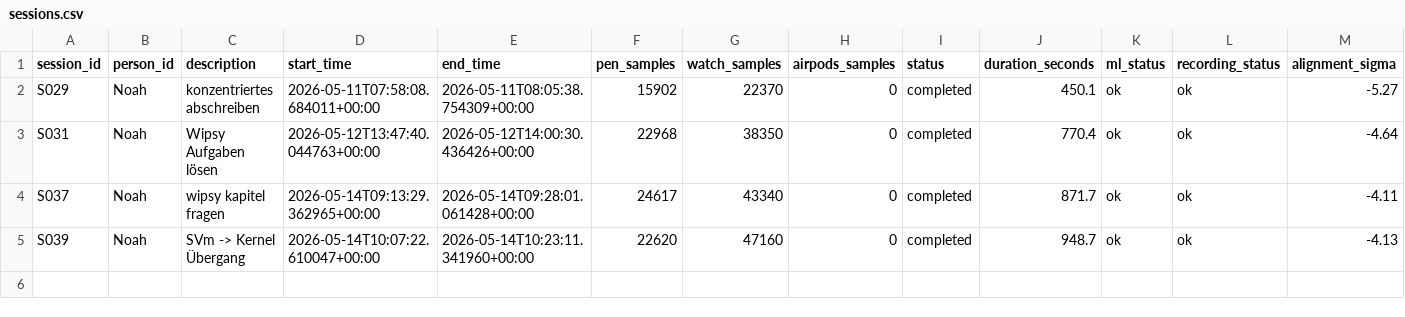
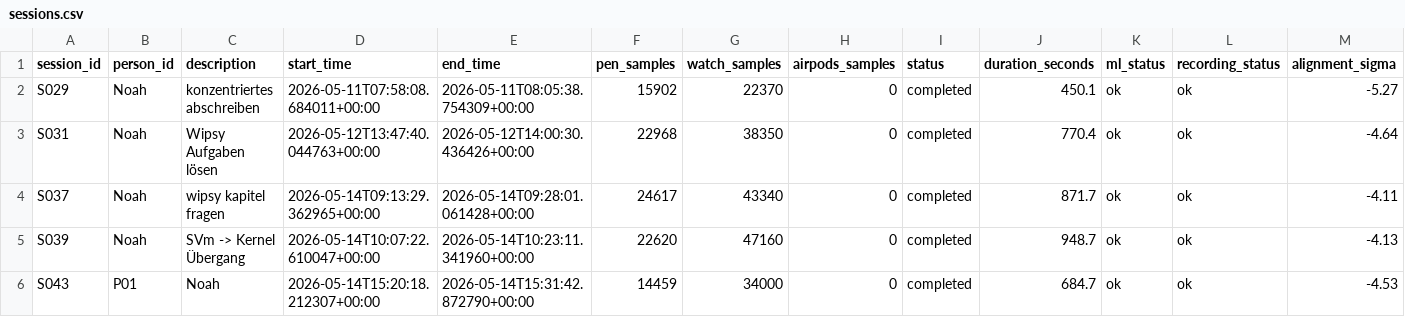
Before and after one commit to noahsa16/ML4SCS_Burk_macht_Bock, a CSV file: data/sessions.csv, drawn as a sheet; only a part is shown; rows hold the shown columns only; the diff names each change by its address in the sheet, - before the commit and + after, or states it on an @@ line.

Commit message:
study protocol

```diff
--- a/data/sessions.csv
+++ b/data/sessions.csv
+row 6: S043 | P01 | Noah | 2026-05-14T15:20:18.212307+00:00 | 2026-05-14T15:31:42.872790+00:00 | 14459 | 34000 | 0 | completed | 684.7 | ok | ok | -4.53
```
Also changed, not shown: 1 other file.
